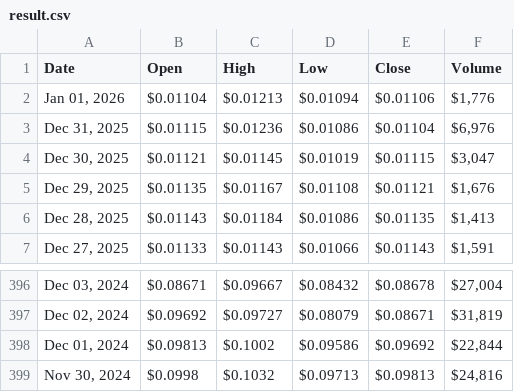
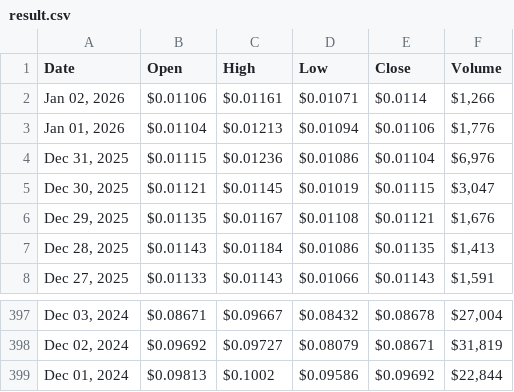
Before and after one commit to cc-horikawa/velocity, a CSV file: result.csv, drawn as a sheet; only a part is shown, gaps mark what is left out; removed rows and columns are numbered as before the commit, all else as after; the diff names each change by its address in the sheet, - before the commit and + after, or states it on an @@ line.

```diff
--- a/result.csv
+++ b/result.csv
+row 2: Jan 02, 2026 | $0.01106 | $0.01161 | $0.01071 | $0.0114 | $1,266
-row 399: Nov 30, 2024 | $0.0998 | $0.1032 | $0.09713 | $0.09813 | $24,816
```
